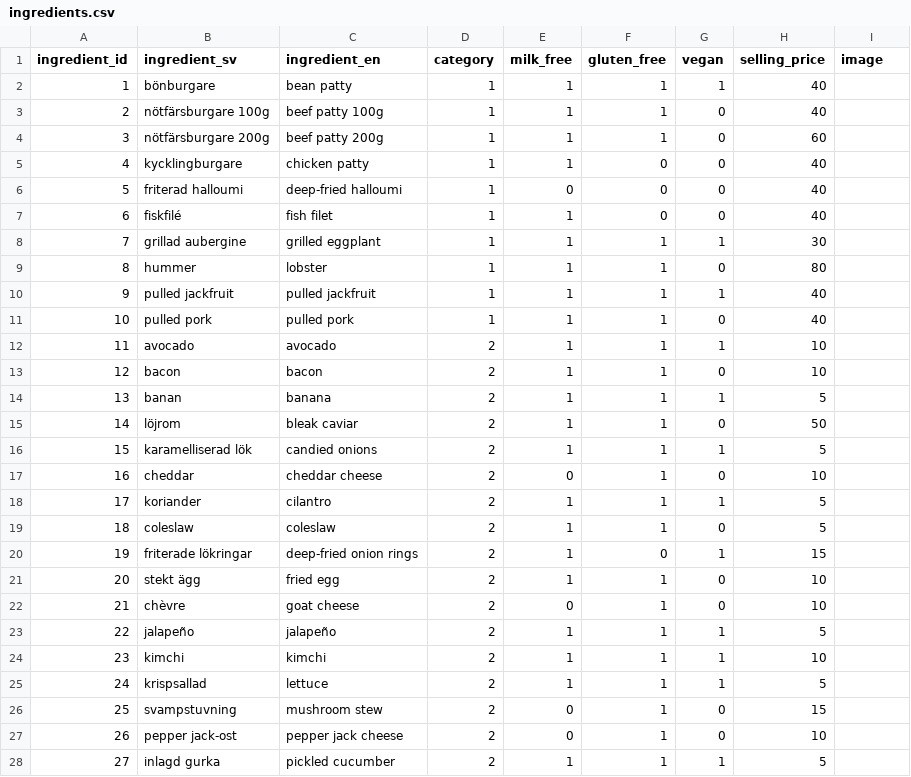
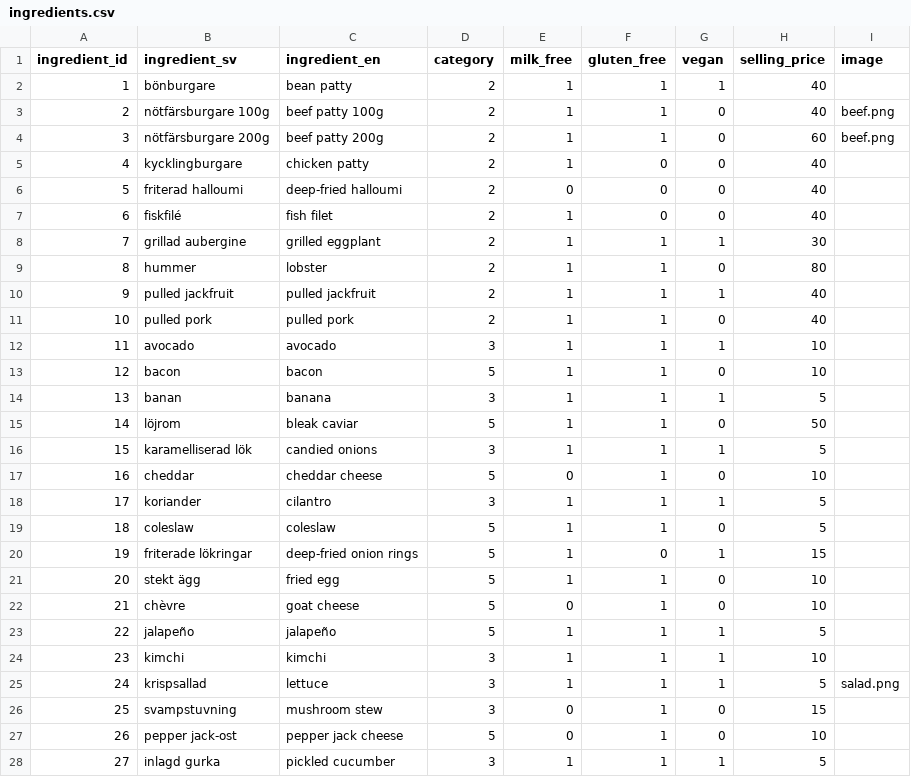
Before and after one commit to elinlb/burger-skeleton, a CSV file: data/ingredients.csv, drawn as a sheet; only a part is shown; the diff covers the shown part only.

```diff
--- a/data/ingredients.csv
+++ b/data/ingredients.csv
@@ -1,28 +1,28 @@
 ingredient_id,ingredient_sv,ingredient_en,category,milk_free,gluten_free,vegan,selling_price,image
-1,bönburgare,bean patty,1,1,1,1,40
-2,nötfärsburgare 100g,beef patty 100g,1,1,1,0,40
-3,nötfärsburgare 200g,beef patty 200g,1,1,1,0,60
-4,kycklingburgare,chicken patty,1,1,0,0,40
-5,friterad halloumi,deep-fried halloumi,1,0,0,0,40
-6,fiskfilé,fish filet,1,1,0,0,40
-7,grillad aubergine,grilled eggplant,1,1,1,1,30
-8,hummer,lobster,1,1,1,0,80
-9,pulled jackfruit,pulled jackfruit,1,1,1,1,40
-10,pulled pork,pulled pork,1,1,1,0,40
-11,avocado,avocado,2,1,1,1,10
-12,bacon,bacon,2,1,1,0,10
-13,banan,banana,2,1,1,1,5
-14,löjrom,bleak caviar,2,1,1,0,50
-15,karamelliserad lök,candied onions,2,1,1,1,5
-16,cheddar,cheddar cheese,2,0,1,0,10
-17,koriander,cilantro,2,1,1,1,5
-18,coleslaw,coleslaw,2,1,1,0,5
-19,friterade lökringar,deep-fried onion rings,2,1,0,1,15
-20,stekt ägg,fried egg,2,1,1,0,10
-21,chèvre,goat cheese,2,0,1,0,10
-22,jalapeño,jalapeño,2,1,1,1,5
-23,kimchi,kimchi,2,1,1,1,10
-24,krispsallad,lettuce,2,1,1,1,5
-25,svampstuvning,mushroom stew,2,0,1,0,15
-26,pepper jack-ost,pepper jack cheese,2,0,1,0,10
-27,inlagd gurka,pickled cucumber,2,1,1,1,5
+1,bönburgare,bean patty,2,1,1,1,40,
+2,nötfärsburgare 100g,beef patty 100g,2,1,1,0,40,beef.png
+3,nötfärsburgare 200g,beef patty 200g,2,1,1,0,60,beef.png
+4,kycklingburgare,chicken patty,2,1,0,0,40,
+5,friterad halloumi,deep-fried halloumi,2,0,0,0,40,
+6,fiskfilé,fish filet,2,1,0,0,40,
+7,grillad aubergine,grilled eggplant,2,1,1,1,30,
+8,hummer,lobster,2,1,1,0,80,
+9,pulled jackfruit,pulled jackfruit,2,1,1,1,40,
+10,pulled pork,pulled pork,2,1,1,0,40,
+11,avocado,avocado,3,1,1,1,10,
+12,bacon,bacon,5,1,1,0,10,
+13,banan,banana,3,1,1,1,5,
+14,löjrom,bleak caviar,5,1,1,0,50,
+15,karamelliserad lök,candied onions,3,1,1,1,5,
+16,cheddar,cheddar cheese,5,0,1,0,10,
+17,koriander,cilantro,3,1,1,1,5,
+18,coleslaw,coleslaw,5,1,1,0,5,
+19,friterade lökringar,deep-fried onion rings,5,1,0,1,15,
+20,stekt ägg,fried egg,5,1,1,0,10,
+21,chèvre,goat cheese,5,0,1,0,10,
+22,jalapeño,jalapeño,5,1,1,1,5,
+23,kimchi,kimchi,3,1,1,1,10,
+24,krispsallad,lettuce,3,1,1,1,5,salad.png
+25,svampstuvning,mushroom stew,3,0,1,0,15,
+26,pepper jack-ost,pepper jack cheese,5,0,1,0,10,
+27,inlagd gurka,pickled cucumber,3,1,1,1,5,
```
Also changed, not shown: 36 edited cells elsewhere in this file, 22 other files.
